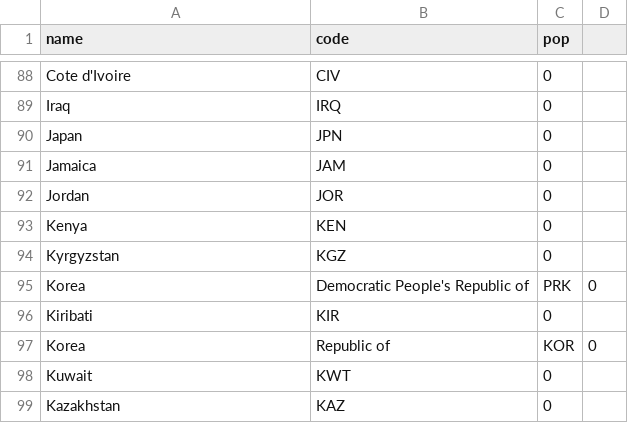
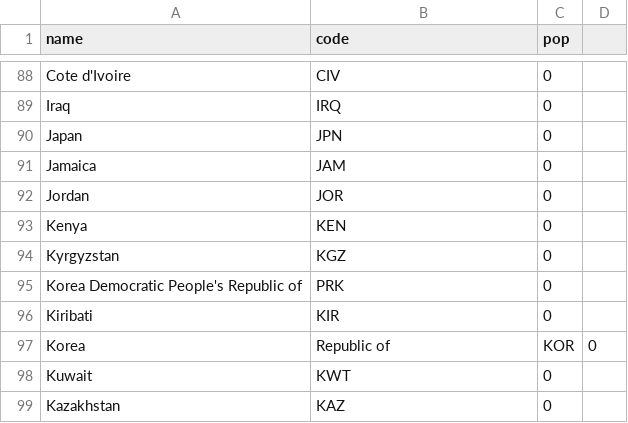
Before and after one commit to jzakotnik/hessenle, a CSV file: leads.csv, drawn as a sheet; only a part is shown, gaps mark what is left out.

Commit message:
Update leads.csv

```diff
--- a/leads.csv
+++ b/leads.csv
@@ -94,3 +94,3 @@ Kenya,KEN,0
 Kyrgyzstan,KGZ,0
-Korea, Democratic People's Republic of,PRK,0
+Korea Democratic People's Republic of,PRK,0
 Kiribati,KIR,0
```
